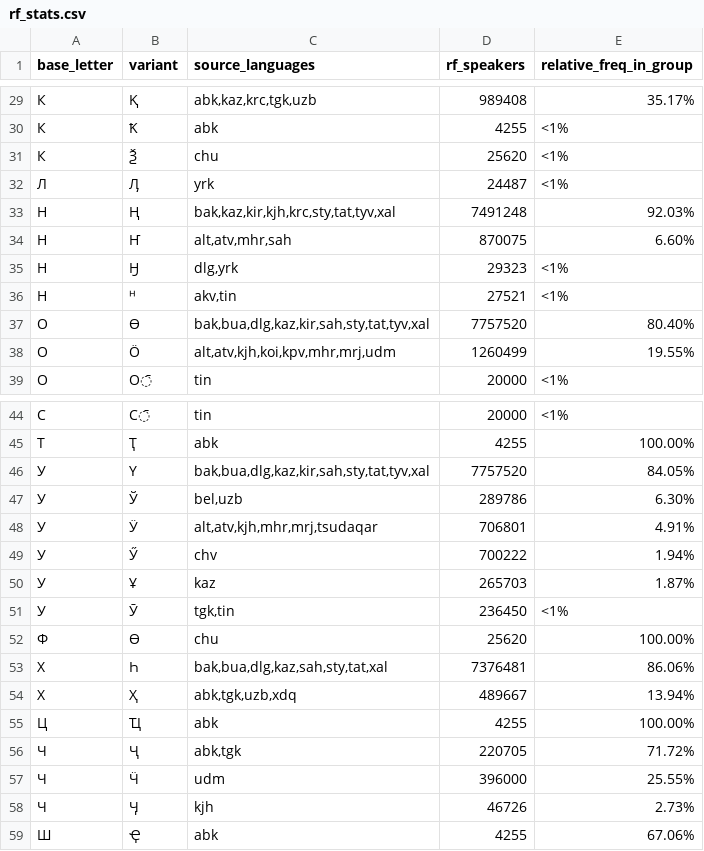
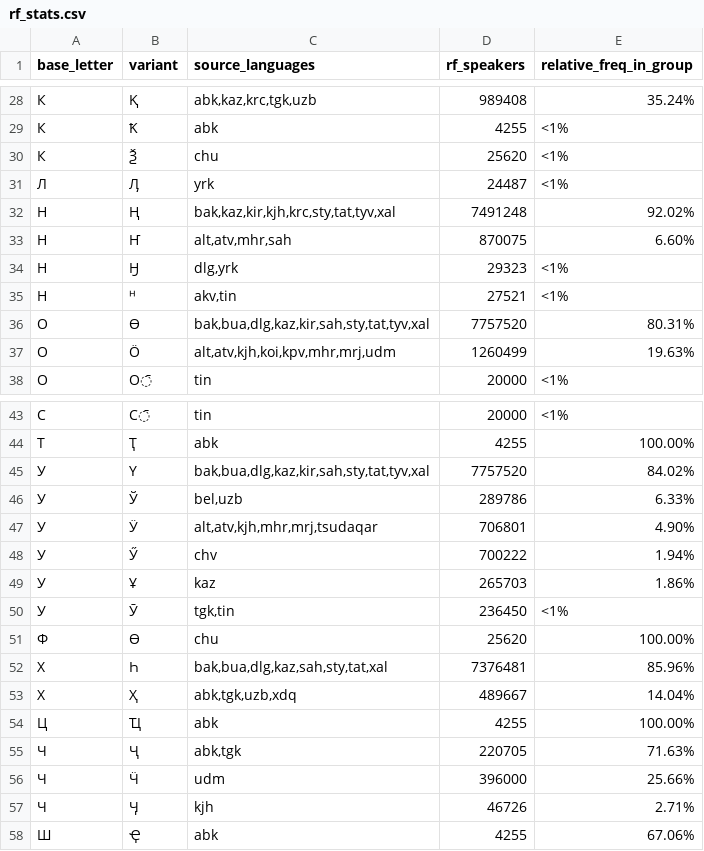
Before and after one commit to Agisight/rf-keyboard-corpora, a CSV file: rf_results/rf_stats.csv, drawn as a sheet; only a part is shown, gaps mark what is left out; the diff covers the shown part only.

```diff
--- a/rf_results/rf_stats.csv
+++ b/rf_results/rf_stats.csv
@@ -29,2 +28,2 @@ base_letter,variant,source_languages,rf_speakers,relative_freq_in_group
-К,Қ,"abk,kaz,krc,tgk,uzb",989408,35.17%
+К,Қ,"abk,kaz,krc,tgk,uzb",989408,35.24%
 К,Ҟ,abk,4255,<1%
@@ -32,3 +31,3 @@ base_letter,variant,source_languages,rf_speakers,relative_freq_in_group
 Л,Ӆ,yrk,24487,<1%
-Н,Ң,"bak,kaz,kir,kjh,krc,sty,tat,tyv,xal",7491248,92.03%
+Н,Ң,"bak,kaz,kir,kjh,krc,sty,tat,tyv,xal",7491248,92.02%
 Н,Ҥ,"alt,atv,mhr,sah",870075,6.60%
@@ -36,4 +35,4 @@ base_letter,variant,source_languages,rf_speakers,relative_freq_in_group
 Н,ᵸ,"akv,tin",27521,<1%
-О,Ө,"bak,bua,dlg,kaz,kir,sah,sty,tat,tyv,xal",7757520,80.40%
-О,Ӧ,"alt,atv,kjh,koi,kpv,mhr,mrj,udm",1260499,19.55%
+О,Ө,"bak,bua,dlg,kaz,kir,sah,sty,tat,tyv,xal",7757520,80.31%
+О,Ӧ,"alt,atv,kjh,koi,kpv,mhr,mrj,udm",1260499,19.63%
 О,О̄,tin,20000,<1%
@@ -45,15 +44,15 @@ base_letter,variant,source_languages,rf_speakers,relative_freq_in_group
 Т,Ҭ,abk,4255,100.00%
-У,Ү,"bak,bua,dlg,kaz,kir,sah,sty,tat,tyv,xal",7757520,84.05%
-У,Ў,"bel,uzb",289786,6.30%
-У,Ӱ,"alt,atv,kjh,mhr,mrj,tsudaqar",706801,4.91%
+У,Ү,"bak,bua,dlg,kaz,kir,sah,sty,tat,tyv,xal",7757520,84.02%
+У,Ў,"bel,uzb",289786,6.33%
+У,Ӱ,"alt,atv,kjh,mhr,mrj,tsudaqar",706801,4.90%
 У,Ӳ,chv,700222,1.94%
-У,Ұ,kaz,265703,1.87%
+У,Ұ,kaz,265703,1.86%
 У,Ӯ,"tgk,tin",236450,<1%
 Ф,Ѳ,chu,25620,100.00%
-Х,Һ,"bak,bua,dlg,kaz,sah,sty,tat,xal",7376481,86.06%
-Х,Ҳ,"abk,tgk,uzb,xdq",489667,13.94%
+Х,Һ,"bak,bua,dlg,kaz,sah,sty,tat,xal",7376481,85.96%
+Х,Ҳ,"abk,tgk,uzb,xdq",489667,14.04%
 Ц,Ҵ,abk,4255,100.00%
-Ч,Ҷ,"abk,tgk",220705,71.72%
-Ч,Ӵ,udm,396000,25.55%
-Ч,Ӌ,kjh,46726,2.73%
+Ч,Ҷ,"abk,tgk",220705,71.63%
+Ч,Ӵ,udm,396000,25.66%
+Ч,Ӌ,kjh,46726,2.71%
 Ш,Ҿ,abk,4255,67.06%
```
Also changed, not shown: 1 removed row and 15 edited cells elsewhere in this file, rf_results/rf_priorities_apple.csv.
